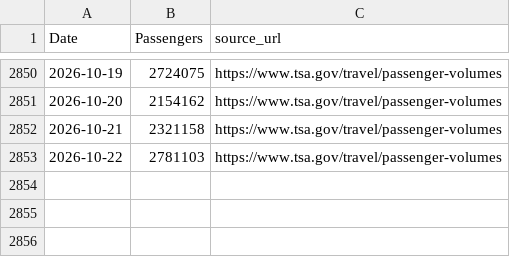
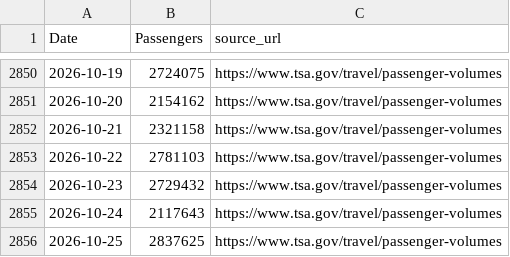
Before and after one commit to nolanwu10/tsa-passenger-forecasting-dashboard, a CSV file: data/raw/tsa_passenger_data.csv, drawn as a sheet; only a part is shown, gaps mark what is left out.

```diff
--- a/data/raw/tsa_passenger_data.csv
+++ b/data/raw/tsa_passenger_data.csv
@@ -2853 +2853,4 @@ Date,Passengers,source_url
 2026-10-22,2781103,https://www.tsa.gov/travel/passenger-volumes
+2026-10-23,2729432,https://www.tsa.gov/travel/passenger-volumes
+2026-10-24,2117643,https://www.tsa.gov/travel/passenger-volumes
+2026-10-25,2837625,https://www.tsa.gov/travel/passenger-volumes
```
